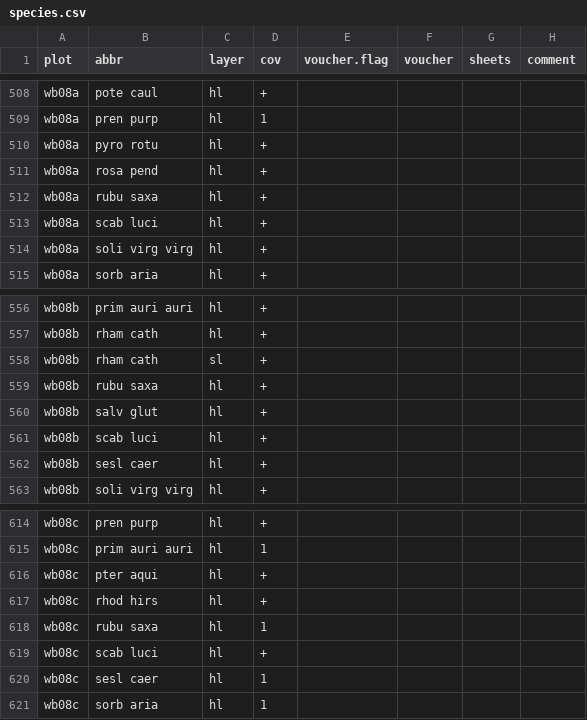
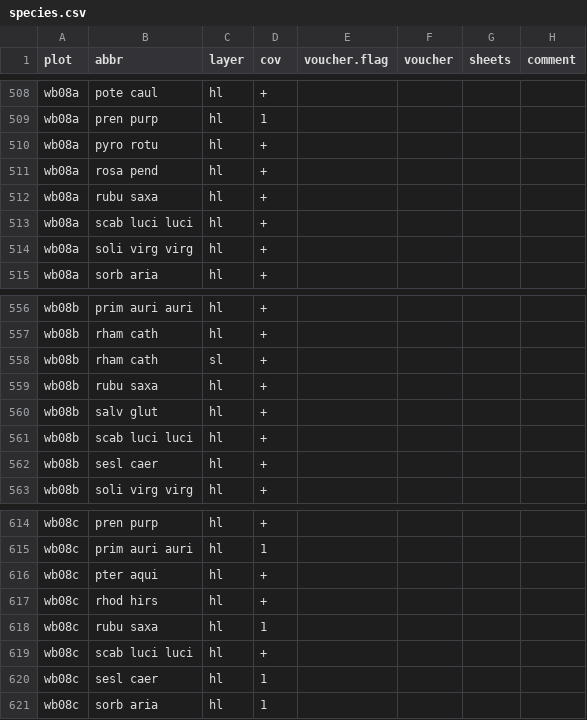
Before and after one commit to r-forge/vegsoup, a CSV file: testing/weißbach dta/species.csv, drawn as a sheet; only a part is shown, gaps mark what is left out.

Commit message:
git-svn-id: svn://svn.r-forge.r-project.org/svnroot/vegsoup@233 edb9625f-4e0d-4859-8d74-9fd3b1da38cb

```diff
--- a/testing/weißbach dta/species.csv
+++ b/testing/weißbach dta/species.csv
@@ -512,3 +512,3 @@
 "wb08a";"rubu saxa";"hl";"+";;;;
-"wb08a";"scab luci";"hl";"+";;;;
+"wb08a";"scab luci luci";"hl";"+";;;;
 "wb08a";"soli virg virg";"hl";"+";;;;
@@ -560,3 +560,3 @@
 "wb08b";"salv glut";"hl";"+";;;;
-"wb08b";"scab luci";"hl";"+";;;;
+"wb08b";"scab luci luci";"hl";"+";;;;
 "wb08b";"sesl caer";"hl";"+";;;;
@@ -618,3 +618,3 @@
 "wb08c";"rubu saxa";"hl";1;;;;
-"wb08c";"scab luci";"hl";"+";;;;
+"wb08c";"scab luci luci";"hl";"+";;;;
 "wb08c";"sesl caer";"hl";1;;;;
```
